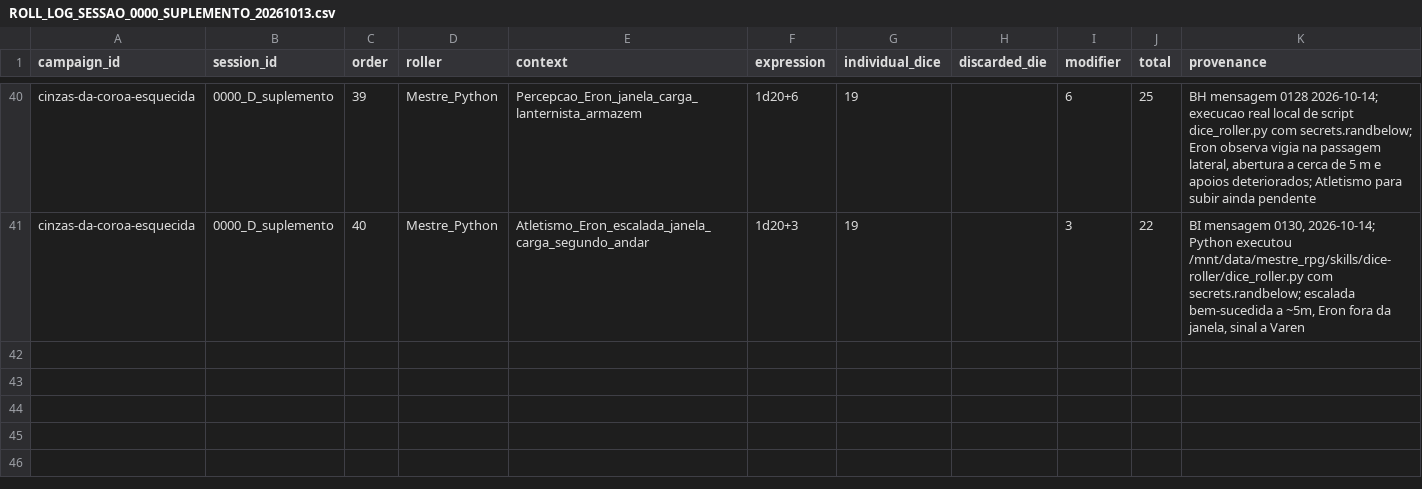
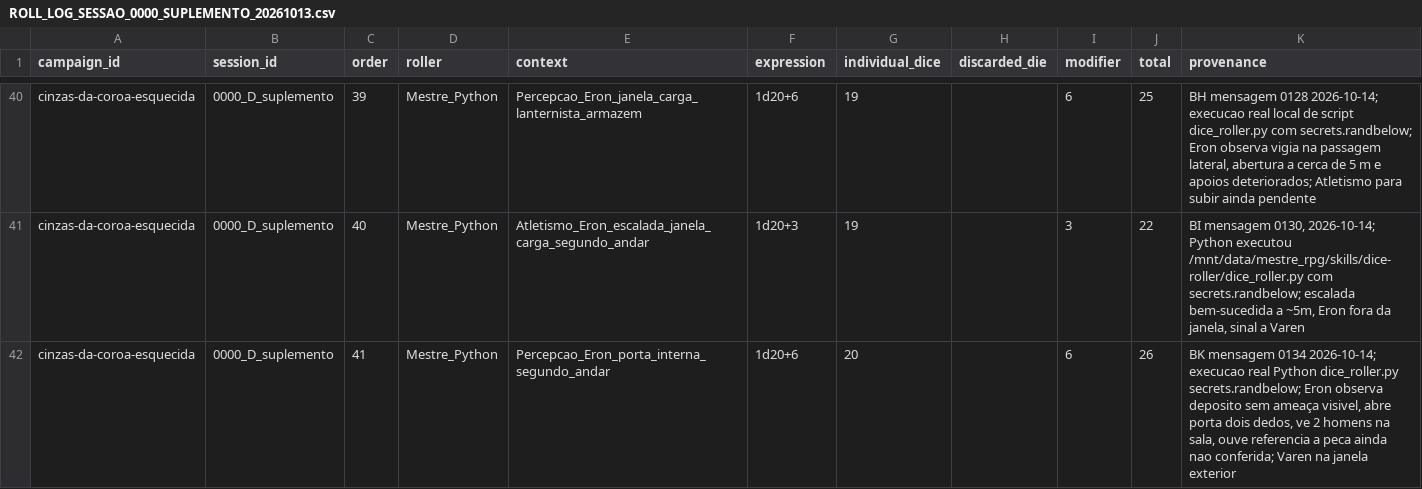
Before and after one commit to lucasonofresantos-ux/dnd-campanha, a CSV file: campaigns/cinzas-da-coroa-esquecida/dice/ROLL_LOG_SESSAO_0000_SUPLEMENTO_20261013.csv, drawn as a sheet; only a part is shown, gaps mark what is left out.

Commit message:
Registrar Percepcao 20 natural +6=26 de Eron na porta do segundo andar

```diff
--- a/campaigns/cinzas-da-coroa-esquecida/dice/ROLL_LOG_SESSAO_0000_SUPLEMENTO_20261013.csv
+++ b/campaigns/cinzas-da-coroa-esquecida/dice/ROLL_LOG_SESSAO_0000_SUPLEMENTO_20261013.csv
@@ -41 +41,2 @@ campaign_id,session_id,order,roller,context,expression,individual_dice,discarded
 "cinzas-da-coroa-esquecida","0000_D_suplemento","40","Mestre_Python","Atletismo_Eron_escalada_janela_carga_segundo_andar","1d20+3","19","","3","22","BI mensagem 0130, 2026-10-14; Python executou /mnt/data/mestre_rpg/skills/dice-roller/dice_roller.py com secrets.randbelow; escalada bem-sucedida a ~5m, Eron fora da janela, sinal a Varen"
+"cinzas-da-coroa-esquecida","0000_D_suplemento","41","Mestre_Python","Percepcao_Eron_porta_interna_segundo_andar","1d20+6","20","","6","26","BK mensagem 0134 2026-10-14; execucao real Python dice_roller.py secrets.randbelow; Eron observa deposito sem ameaça visivel, abre porta dois dedos, ve 2 homens na sala, ouve referencia a peca ainda nao conferida; Varen na janela exterior"
```
